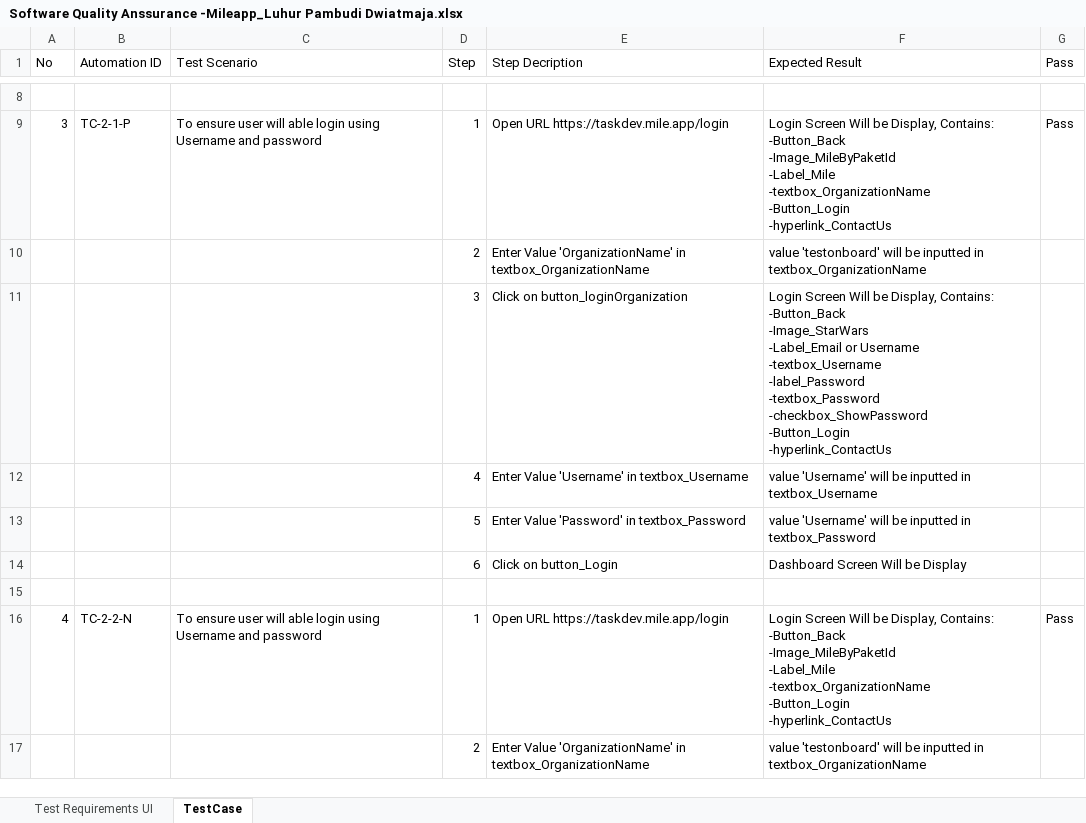
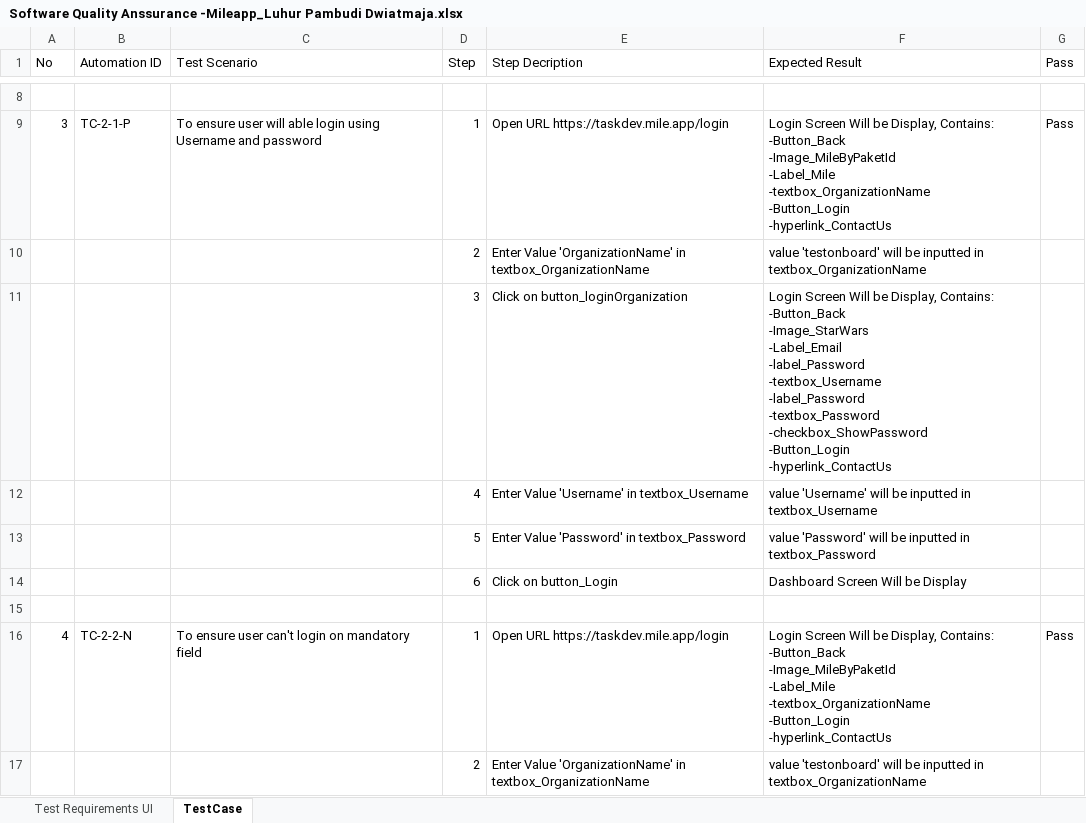
Before and after one commit to LuhurPD/TestMile, an Excel workbook: Software Quality Anssurance -Mileapp_Luhur Pambudi Dwiatmaja.xlsx, sheet TestCase, drawn as a sheet; only a part is shown, gaps mark what is left out; the shorter side is filled out with more unchanged rows; values as stored, in another font and other column widths than the file's, no borders; table styles not drawn; ↵ is a line break in a cell; the diff covers the shown part only; the diff names each change by its address in the sheet, - before the commit and + after, or states it on an @@ line.

```diff
--- a/Software Quality Anssurance -Mileapp_Luhur Pambudi Dwiatmaja.xlsx (sheet TestCase)
+++ b/Software Quality Anssurance -Mileapp_Luhur Pambudi Dwiatmaja.xlsx (sheet TestCase)
-F11 (Expected Result): …-Image_StarWars ↵ -Label_Email or Username ↵ -textbox_Username ↵ -label_Password…
+F11 (Expected Result): …-Image_StarWars ↵ -Label_Email ↵ -label_Password ↵ -textbox_Username ↵ -label_Password…
-F13 (Expected Result): value 'Username' will be…
+F13 (Expected Result): value 'Password' will be…
-C16 (Test Scenario): …ensure user will able login using Username and password
+C16 (Test Scenario): …ensure user can't login on mandatory field
@@ row 40 moved to row 17: 2 @@
```
Also changed, not shown: 15 added rows, 17 removed rows, 5 moved rows, 6 edited cells and row numbers in column A elsewhere in this sheet.
